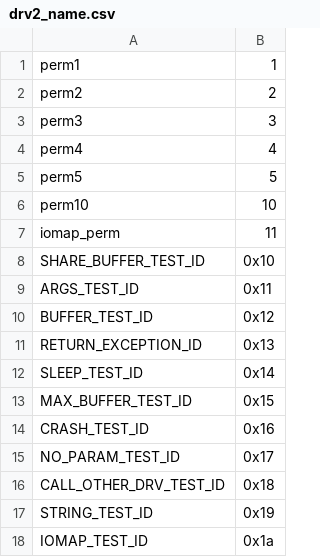
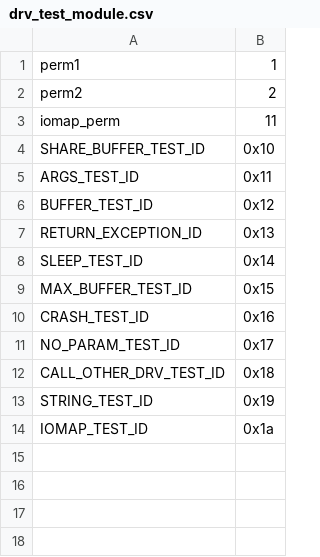
Before and after one commit to eclipse-oniro-openharmony/tee_tee_dev_kit, a CSV file: ddk/demo/src/test_module/drv_test_module.csv (was ddk/demo/src/drv2_name.csv), drawn as a sheet; the diff names each change by its address in the sheet, - before the commit and + after, or states it on an @@ line.

```diff
--- a/ddk/demo/src/drv2_name.csv
+++ b/ddk/demo/src/test_module/drv_test_module.csv
-row 3: perm3 | 3
-row 4: perm4 | 4
-row 5: perm5 | 5
-row 6: perm10 | 10
```
Also changed, not shown: 9 other files.
